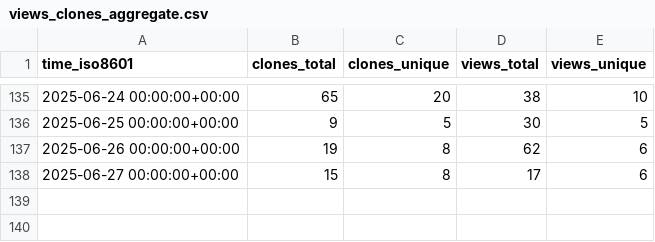
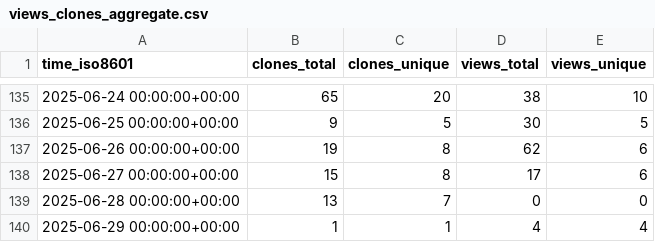
Before and after one commit to sphexa-org/sphexa, a CSV file: sphexa-org/sphexa/ghrs-data/views_clones_aggregate.csv, drawn as a sheet; only a part is shown, gaps mark what is left out.

```diff
--- a/sphexa-org/sphexa/ghrs-data/views_clones_aggregate.csv
+++ b/sphexa-org/sphexa/ghrs-data/views_clones_aggregate.csv
@@ -138 +138,3 @@ time_iso8601,clones_total,clones_unique,views_total,views_unique
 2025-06-27 00:00:00+00:00,15,8,17,6
+2025-06-28 00:00:00+00:00,13,7,0,0
+2025-06-29 00:00:00+00:00,1,1,4,4
```
Also changed, not shown: 1 other file.
